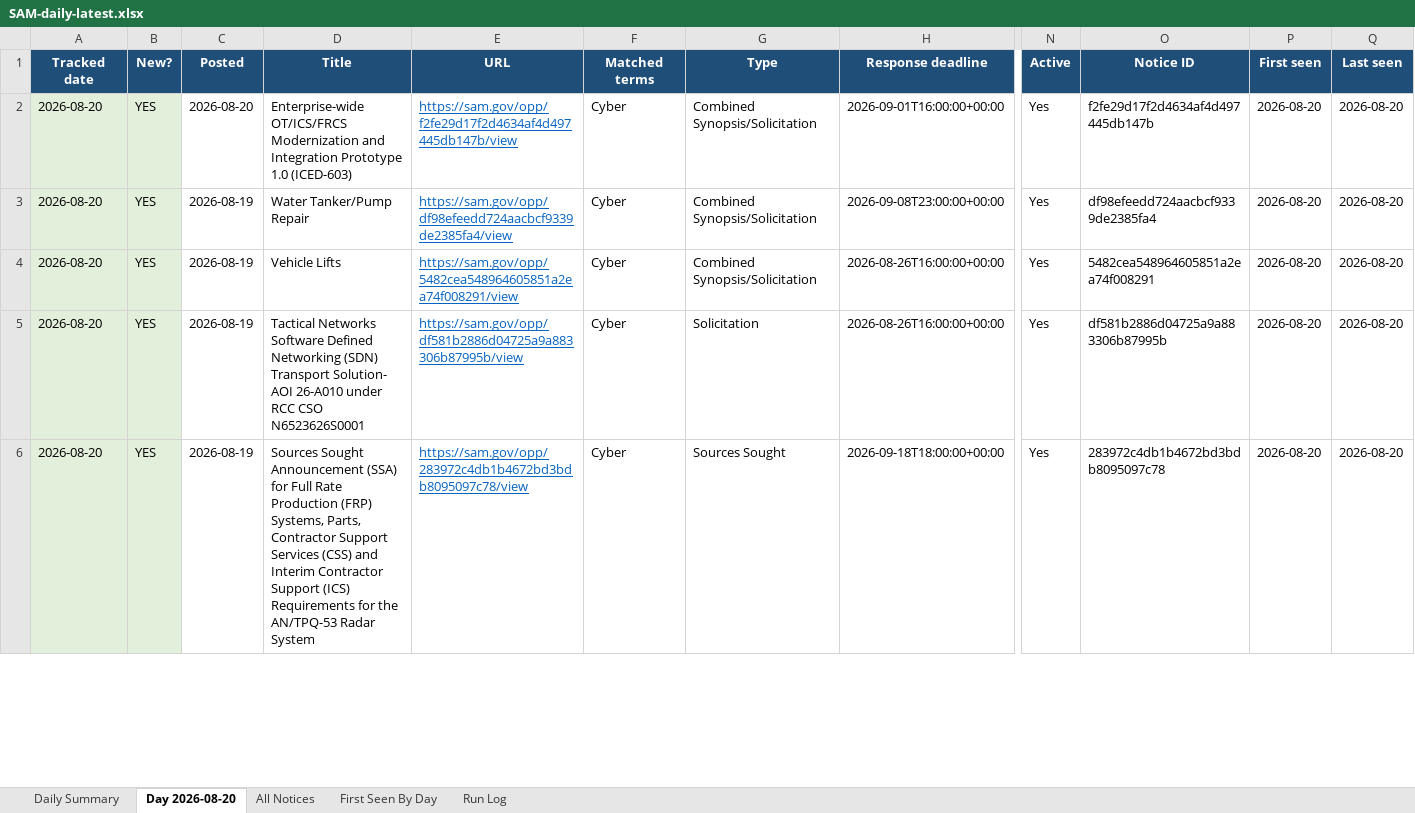
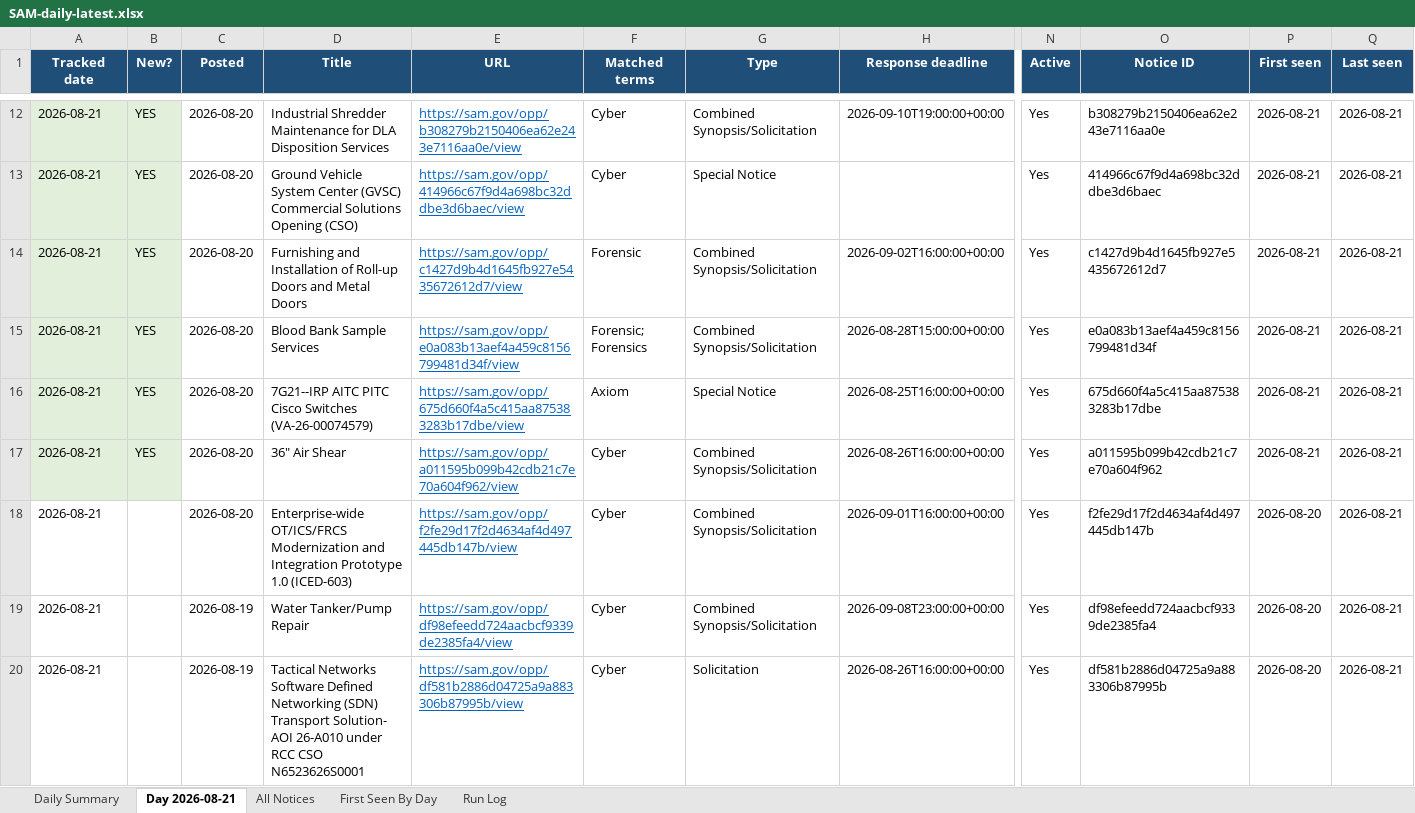
Before and after one commit to biscuitdh/44aa9566-3f78-4f70-9255-8cc9b8d7e019, an Excel workbook: docs/v/SAM-daily-latest.xlsx, sheet Day 2026-08-21, drawn as a sheet; only a part is shown, gaps mark what is left out; values as stored, in another font and other column widths than the file's, no borders; removed rows and columns are numbered as before the commit, all else as after; rows hold the shown columns only; the diff covers the shown part only; the diff names each change by its address in the sheet, - before the commit and + after, or states it on an @@ line.

```diff
--- a/docs/v/SAM-daily-latest.xlsx (sheet Day 2026-08-21)
+++ b/docs/v/SAM-daily-latest.xlsx (sheet Day 2026-08-21)
-sheet tab: Day 2026-08-20
+sheet tab: Day 2026-08-21
+row 12: 2026-08-21 | YES | 2026-08-20 | Industrial Shredder Maintenance for DLA Disposition Services | https://sam.gov/opp/b308279b2150406ea62e243e7116aa0e/view | Cyber | Combined Synopsis/Solicitation | 2026-09-10T19:00:00+00:00 | Yes | b308279b2150406ea62e243e7116aa0e | 2026-08-21 | 2026-08-21
+row 13: 2026-08-21 | YES | 2026-08-20 | Ground Vehicle System Center (GVSC) Commercial Solutions Opening (CSO) | https://sam.gov/opp/414966c67f9d4a698bc32ddbe3d6baec/view | Cyber | Special Notice |  | Yes | 414966c67f9d4a698bc32ddbe3d6baec | 2026-08-21 | 2026-08-21
+row 14: 2026-08-21 | YES | 2026-08-20 | Furnishing and Installation of Roll-up Doors and Metal Doors | https://sam.gov/opp/c1427d9b4d1645fb927e5435672612d7/view | Forensic | Combined Synopsis/Solicitation | 2026-09-02T16:00:00+00:00 | Yes | c1427d9b4d1645fb927e5435672612d7 | 2026-08-21 | 2026-08-21
+row 15: 2026-08-21 | YES | 2026-08-20 | Blood Bank Sample Services | https://sam.gov/opp/e0a083b13aef4a459c8156799481d34f/view | Forensic; Forensics | Combined Synopsis/Solicitation | 2026-08-28T15:00:00+00:00 | Yes | e0a083b13aef4a459c8156799481d34f | 2026-08-21 | 2026-08-21
+row 16: 2026-08-21 | YES | 2026-08-20 | 7G21--IRP AITC PITC Cisco Switches (VA-26-00074579) | https://sam.gov/opp/675d660f4a5c415aa875383283b17dbe/view | Axiom | Special Notice | 2026-08-25T16:00:00+00:00 | Yes | 675d660f4a5c415aa875383283b17dbe | 2026-08-21 | 2026-08-21
+row 17: 2026-08-21 | YES | 2026-08-20 | 36" Air Shear | https://sam.gov/opp/a011595b099b42cdb21c7e70a604f962/view | Cyber | Combined Synopsis/Solicitation | 2026-08-26T16:00:00+00:00 | Yes | a011595b099b42cdb21c7e70a604f962 | 2026-08-21 | 2026-08-21
-A18:A19 (Tracked date): 2026-08-20
+A18:A19 (Tracked date): 2026-08-21
-A18:B19 fill: #E2EFDA
+A18:B19 fill: none
-B18:B19 (New?): YES
+B18:B19 (New?): (empty)
-Q18:Q19 (Last seen): 2026-08-20
+Q18:Q19 (Last seen): 2026-08-21
-row 4: 2026-08-20 | YES | 2026-08-19 | Vehicle Lifts | https://sam.gov/opp/5482cea548964605851a2ea74f008291/view | Cyber | Combined Synopsis/Solicitation | 2026-08-26T16:00:00+00:00 | Yes | 5482cea548964605851a2ea74f008291 | 2026-08-20 | 2026-08-20
-A20 (Tracked date): 2026-08-20
+A20 (Tracked date): 2026-08-21
-A20:B20 fill: #E2EFDA
+A20:B20 fill: none
-B20 (New?): YES
+B20 (New?): (empty)
-Q20 (Last seen): 2026-08-20
+Q20 (Last seen): 2026-08-21
-row 6: 2026-08-20 | YES | 2026-08-19 | Sources Sought Announcement (SSA) for Full Rate Production (FRP) Systems, Parts, Contractor Support Services (CSS) and Interim Contractor Support (ICS) Requirements for the AN/TPQ-53 Radar System | https://sam.gov/opp/283972c4db1b4672bd3bdb8095097c78/view | Cyber | Sources Sought | 2026-09-18T18:00:00+00:00 | Yes | 283972c4db1b4672bd3bdb8095097c78 | 2026-08-20 | 2026-08-20
```
Also changed, not shown: 11 added rows, 13 removed rows, 128 edited cells and cell formats elsewhere in this sheet, sheet All Notices, sheet First Seen By Day, sheet Run Log, sheet Daily Summary, 19 other files.
